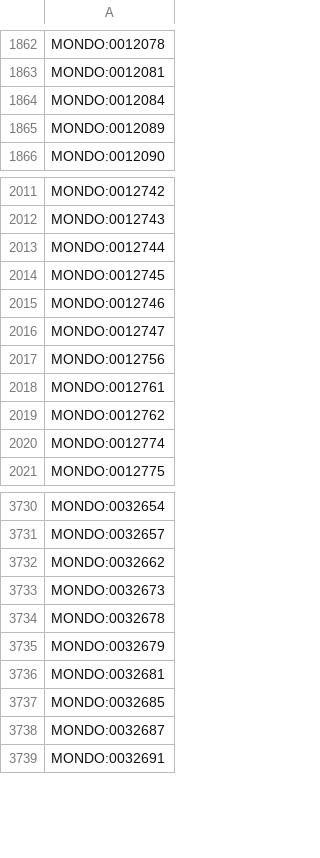
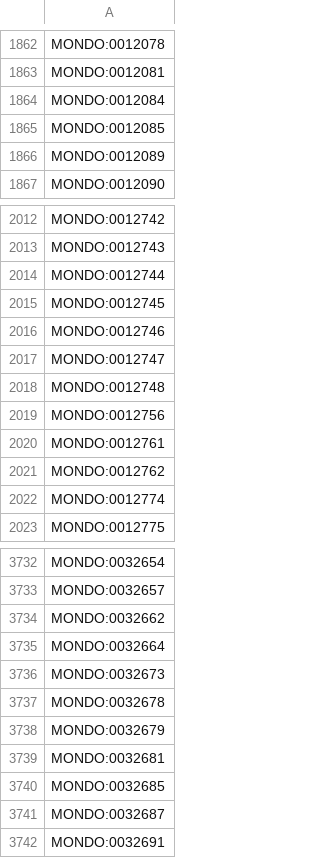
Before and after one commit to AnastasiyaKuznetsova/dismech, a CSV file: cache/enums/diseaseterm_b84b03ef2175.csv, drawn as a sheet; only a part is shown, gaps mark what is left out; the diff names each change by its address in the sheet, - before the commit and + after, or states it on an @@ line.

```diff
--- a/cache/enums/diseaseterm_b84b03ef2175.csv
+++ b/cache/enums/diseaseterm_b84b03ef2175.csv
+row 1865: MONDO:0012085
+row 2018: MONDO:0012748
+row 3735: MONDO:0032664
```
Also changed, not shown: cache/enums/phenotypeterm_939f99dde0f5.csv, cache/hp/terms.csv, 35 other files.
